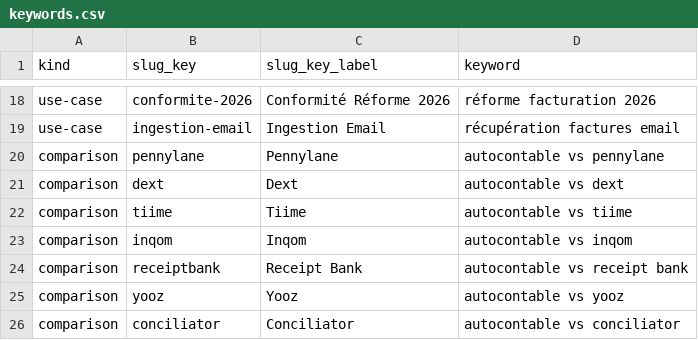
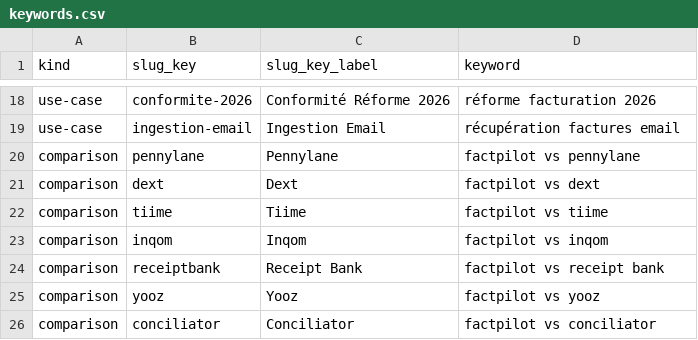
Before and after one commit to mysushicode-lab/autocontable, a CSV file: frontend/src/data/pseo/keywords.csv, drawn as a sheet; only a part is shown, gaps mark what is left out.

```diff
--- a/frontend/src/data/pseo/keywords.csv
+++ b/frontend/src/data/pseo/keywords.csv
@@ -19,8 +19,8 @@ use-case,conformite-2026,Conformité Réforme 2026,réforme facturation 2026
 use-case,ingestion-email,Ingestion Email,récupération factures email
-comparison,pennylane,Pennylane,autocontable vs pennylane
-comparison,dext,Dext,autocontable vs dext
-comparison,tiime,Tiime,autocontable vs tiime
-comparison,inqom,Inqom,autocontable vs inqom
-comparison,receiptbank,Receipt Bank,autocontable vs receipt bank
-comparison,yooz,Yooz,autocontable vs yooz
-comparison,conciliator,Conciliator,autocontable vs conciliator
+comparison,pennylane,Pennylane,factpilot vs pennylane
+comparison,dext,Dext,factpilot vs dext
+comparison,tiime,Tiime,factpilot vs tiime
+comparison,inqom,Inqom,factpilot vs inqom
+comparison,receiptbank,Receipt Bank,factpilot vs receipt bank
+comparison,yooz,Yooz,factpilot vs yooz
+comparison,conciliator,Conciliator,factpilot vs conciliator
```
Also changed, not shown: 23 other files.
